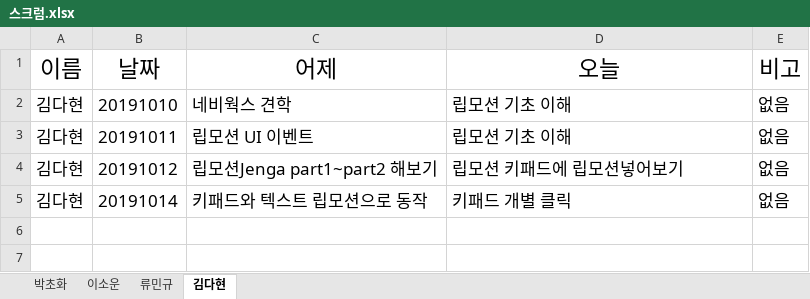
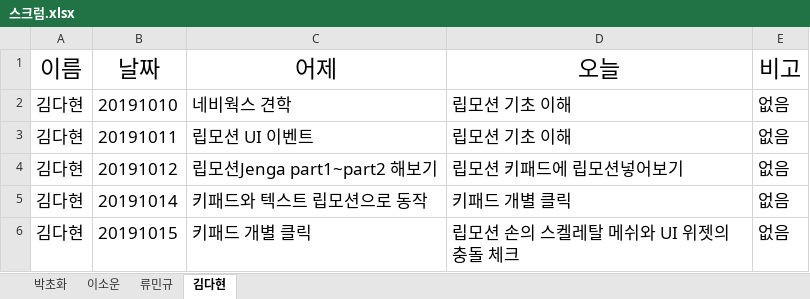
Before and after one commit to dahyun91/Test, an Excel workbook: 스크럼/스크럼.xlsx, sheet 김다현, drawn as a sheet; values as stored, in another font and other column widths than the file's, no borders; the diff names each change by its address in the sheet, - before the commit and + after, or states it on an @@ line.

```diff
--- a/스크럼/스크럼.xlsx (sheet 김다현)
+++ b/스크럼/스크럼.xlsx (sheet 김다현)
+row 6: 김다현 | 20191015 | 키패드 개별 클릭 | 립모션 손의 스켈레탈 메쉬와 UI 위젯의 충돌 체크 | 없음
```
Also changed, not shown: 1 other file.
